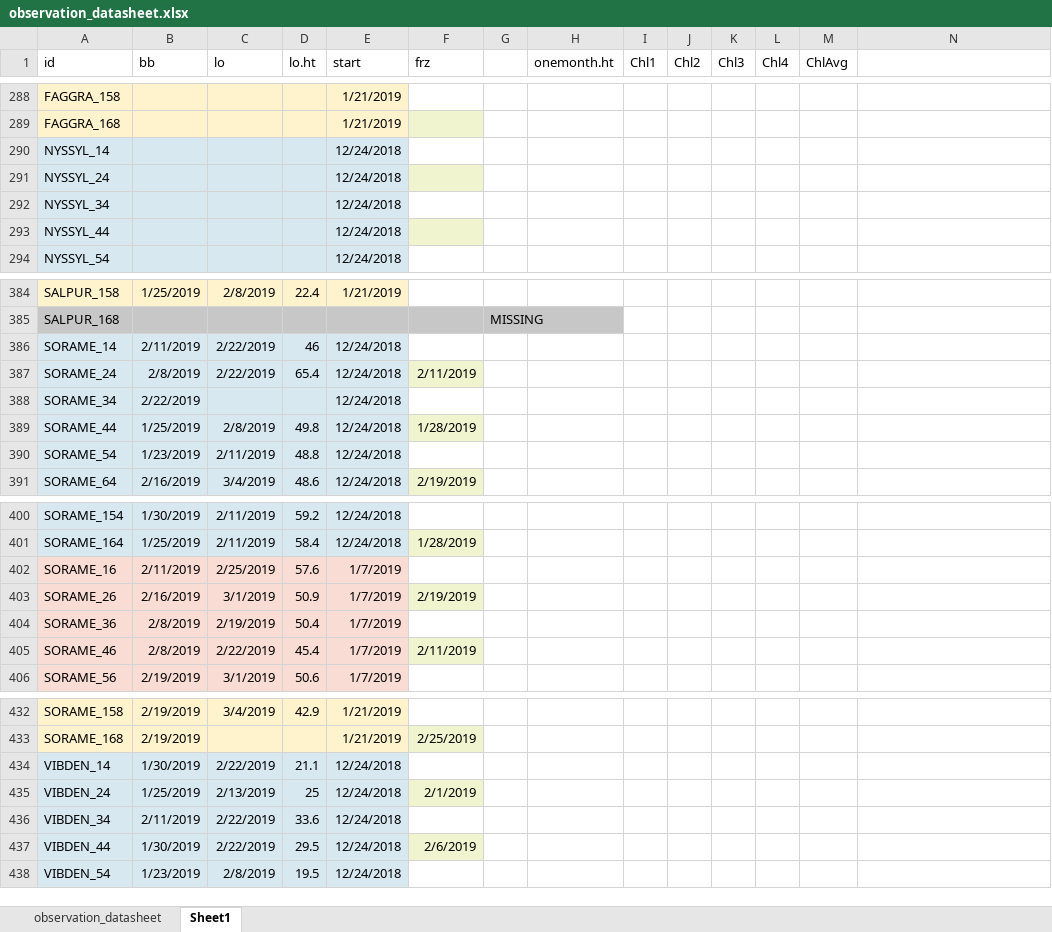
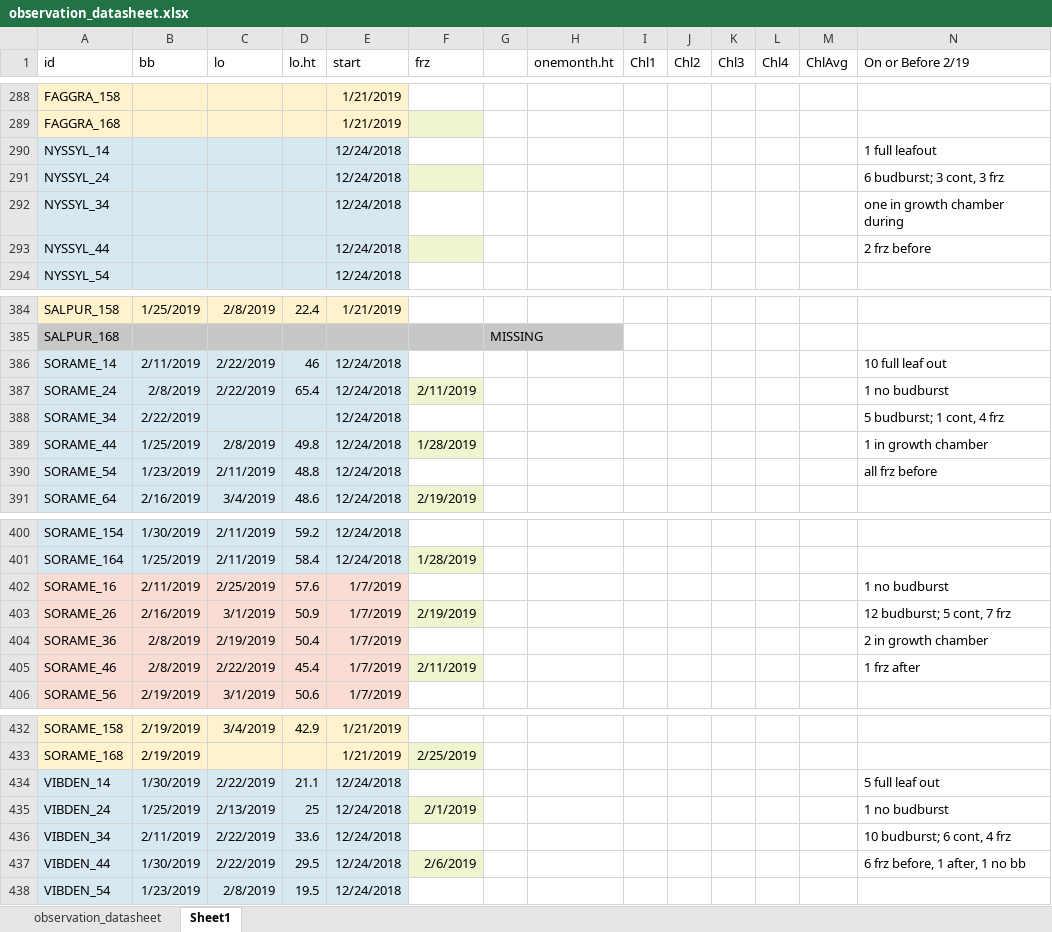
Before and after one commit to cchambe12/chillfreeze, an Excel workbook: data/observation_datasheet.xlsx, sheet Sheet1, drawn as a sheet; only a part is shown, gaps mark what is left out; values as stored, in another font and other column widths than the file's, no borders; the diff covers the shown part only; the diff names each change by its address in the sheet, - before the commit and + after, or states it on an @@ line.

```diff
--- a/data/observation_datasheet.xlsx (sheet Sheet1)
+++ b/data/observation_datasheet.xlsx (sheet Sheet1)
-N1: (empty)
+N1: On or Before 2/19
-N290 (On or Before 2/19): (empty)
+N290 (On or Before 2/19): 1 full leafout
-N291 (On or Before 2/19): (empty)
+N291 (On or Before 2/19): 6 budburst; 3 cont, 3 frz
-N292 (On or Before 2/19): (empty)
+N292 (On or Before 2/19): one in growth chamber during
-N293 (On or Before 2/19): (empty)
+N293 (On or Before 2/19): 2 frz before
-N386 (On or Before 2/19): (empty)
+N386 (On or Before 2/19): 10 full leaf out
-N387 (On or Before 2/19): (empty)
+N387 (On or Before 2/19): 1 no budburst
-N388 (On or Before 2/19): (empty)
+N388 (On or Before 2/19): 5 budburst; 1 cont, 4 frz
-N389 (On or Before 2/19): (empty)
+N389 (On or Before 2/19): 1 in growth chamber
-N390 (On or Before 2/19): (empty)
+N390 (On or Before 2/19): all frz before
-N402 (On or Before 2/19): (empty)
+N402 (On or Before 2/19): 1 no budburst
-N403 (On or Before 2/19): (empty)
+N403 (On or Before 2/19): 12 budburst; 5 cont, 7 frz
-N404 (On or Before 2/19): (empty)
+N404 (On or Before 2/19): 2 in growth chamber
-N405 (On or Before 2/19): (empty)
+N405 (On or Before 2/19): 1 frz after
-N434 (On or Before 2/19): (empty)
+N434 (On or Before 2/19): 5 full leaf out
-N435 (On or Before 2/19): (empty)
+N435 (On or Before 2/19): 1 no budburst
-N436 (On or Before 2/19): (empty)
+N436 (On or Before 2/19): 10 budburst; 6 cont, 4 frz
-N437 (On or Before 2/19): (empty)
+N437 (On or Before 2/19): 6 frz before, 1 after, 1 no bb
```
Also changed, not shown: 45 edited cells elsewhere in this sheet, 1 other file.
